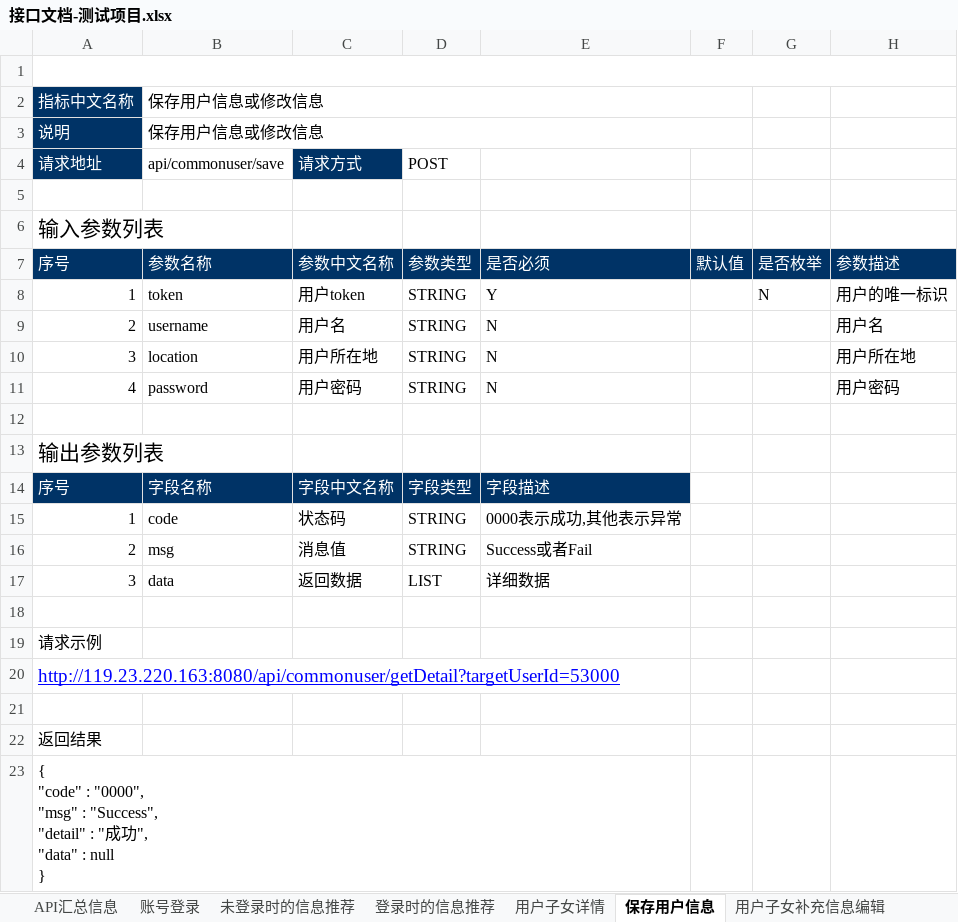
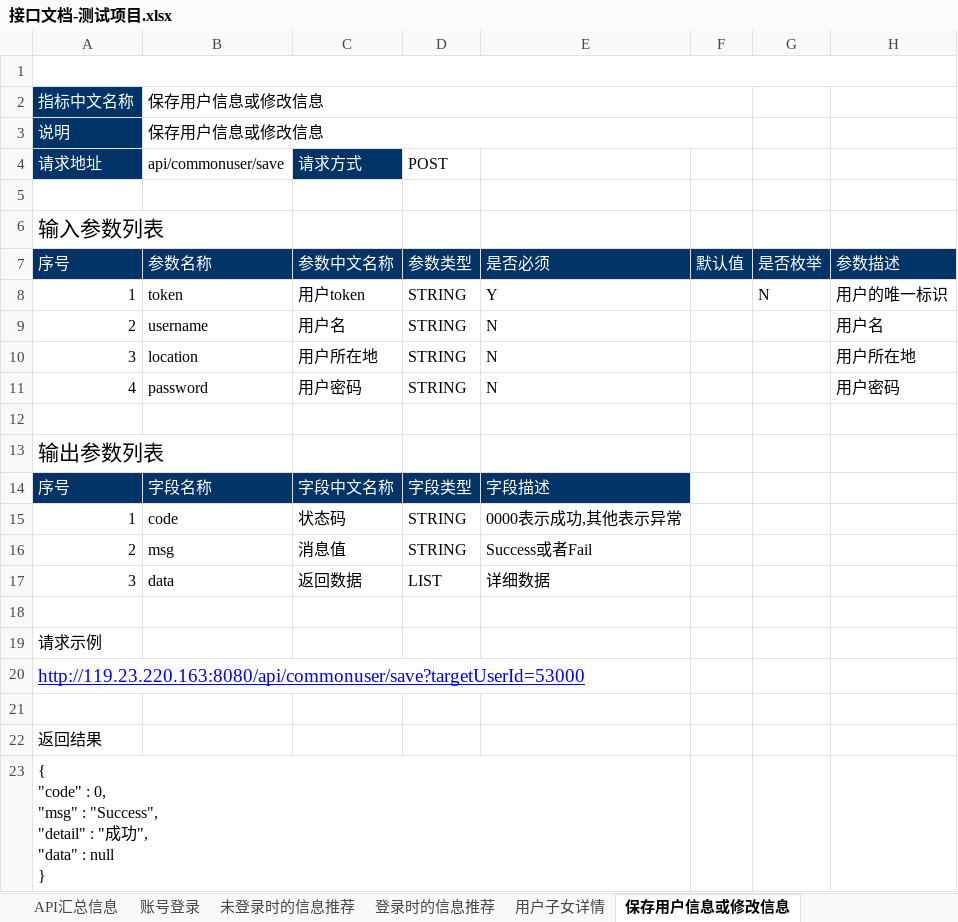
Before and after one commit to AlecxShi/xunli-project, an Excel workbook: src/main/file/接口文档-测试项目.xlsx, sheet 保存用户信息或修改信息, drawn as a sheet; values as stored, in another font and other column widths than the file's, no borders; ↵ is a line break in a cell; the diff names each change by its address in the sheet, - before the commit and + after, or states it on an @@ line.

```diff
--- a/src/main/file/接口文档-测试项目.xlsx (sheet 保存用户信息或修改信息)
+++ b/src/main/file/接口文档-测试项目.xlsx (sheet 保存用户信息或修改信息)
-sheet tab: 保存用户信息
+sheet tab: 保存用户信息或修改信息
-A20 (请求地址): http://119.23.220.163:8080/api/commonuser/getDetail?targetUserId=53000
+A20 (请求地址): http://119.23.220.163:8080/api/commonuser/save?targetUserId=53000
-A23 (请求地址): …"code" : "0000", ↵ "msg" :…
+A23 (请求地址): …"code" : 0, ↵ "msg" :…
```
Also changed, not shown: sheet 用户子女补充信息编辑, sheet API汇总信息, 15 other files.
